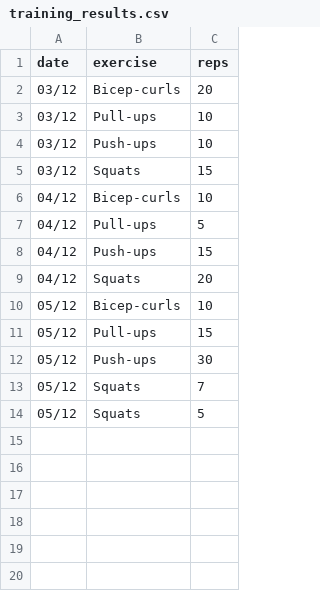
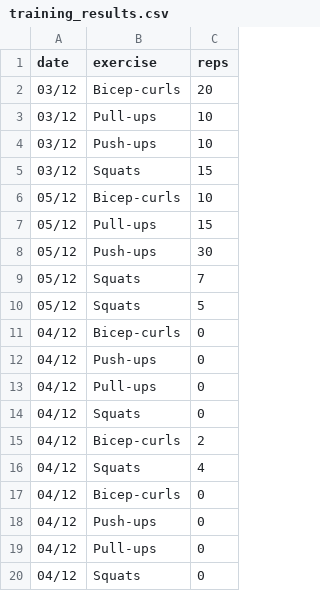
Before and after one commit to Gerakakliwe/exercise-counter, a CSV file: training_results.csv, drawn as a sheet.

Commit message:
Added initializing exercises for today, now it won't break if only one exercise was done in one day

```diff
--- a/training_results.csv
+++ b/training_results.csv
@@ -5,6 +5,2 @@ date,exercise,reps
 03/12,Squats,15
-04/12,Bicep-curls,10
-04/12,Pull-ups,5
-04/12,Push-ups,15
-04/12,Squats,20
 05/12,Bicep-curls,10
@@ -14 +10,11 @@ date,exercise,reps
 05/12,Squats,5
+04/12,Bicep-curls,0
+04/12,Push-ups,0
+04/12,Pull-ups,0
+04/12,Squats,0
+04/12,Bicep-curls,2
+04/12,Squats,4
+04/12,Bicep-curls,0
+04/12,Push-ups,0
+04/12,Pull-ups,0
+04/12,Squats,0
```
Also changed, not shown: 2 other files.
